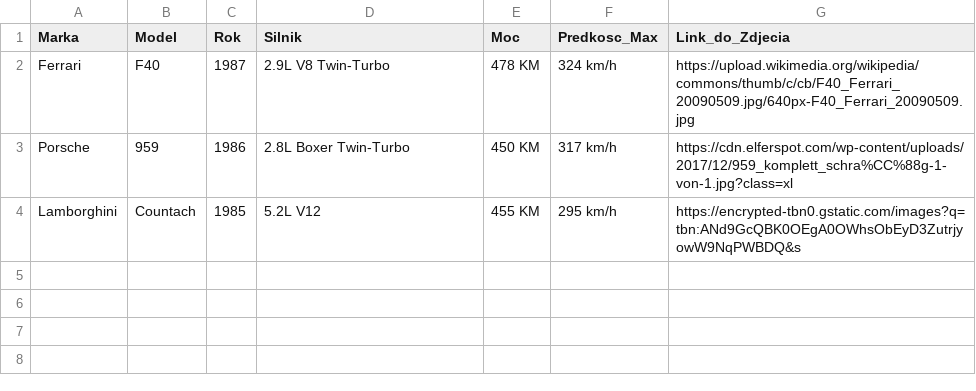
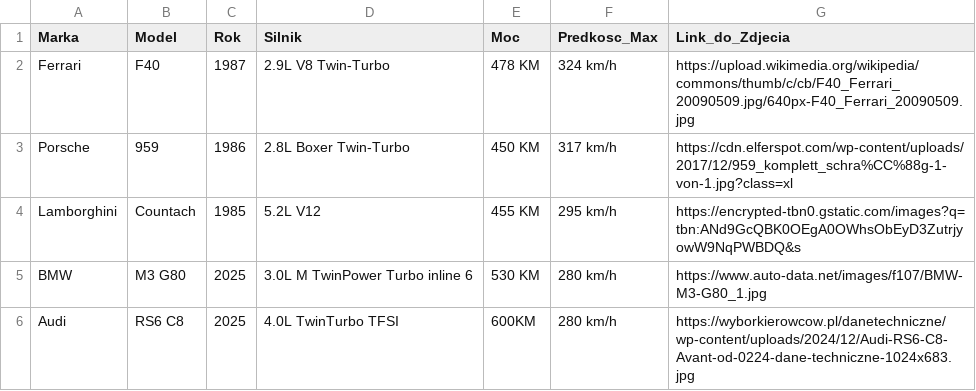
Before and after one commit to igorzdu2/Zadanie-Git, a CSV file: modele.csv, drawn as a sheet.

Commit message:
Update modele.csv

```diff
--- a/modele.csv
+++ b/modele.csv
@@ -4 +4,3 @@ Porsche,959,1986,2.8L Boxer Twin-Turbo,450 KM,317 km/h,https://cdn.elferspot.com
 Lamborghini,Countach,1985,5.2L V12,455 KM,295 km/h,https://encrypted-tbn0.gstatic.com/images?q=tbn:ANd9GcQBK0OEgA0OWhsObEyD3ZutrjyowW9NqPWBDQ&s
+BMW,M3 G80,2025, 3.0L M TwinPower Turbo inline 6,530 KM,280 km/h, https://www.auto-data.net/images/f107/BMW-M3-G80_1.jpg
+Audi, RS6 C8,2025, 4.0L TwinTurbo TFSI, 600KM,280 km/h, https://wyborkierowcow.pl/danetechniczne/wp-content/uploads/2024/12/Audi-RS6-C8-Avant-od-0224-dane-techniczne-1024x683.jpg
```
